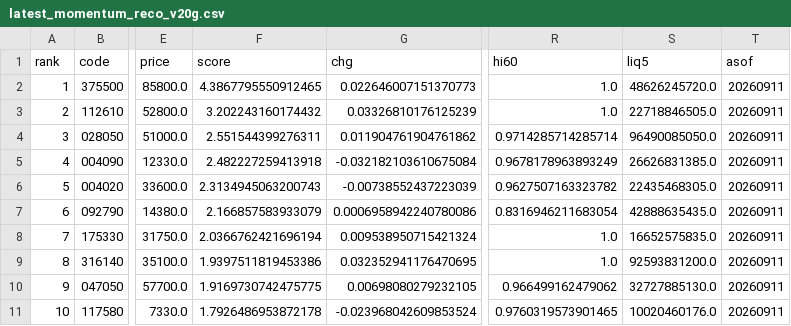
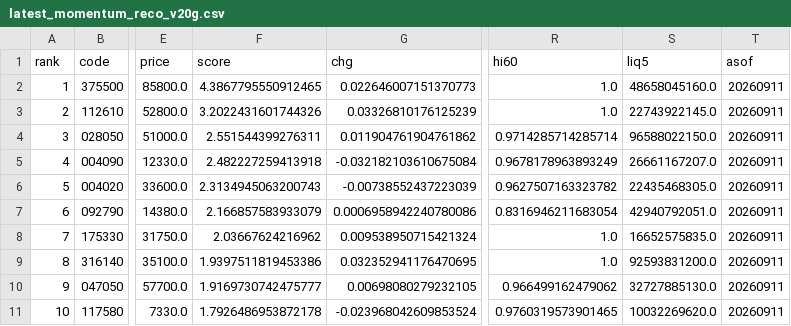
Before and after one commit to viniciusogh/kospi-quant, a CSV file: latest_momentum_reco_v20g.csv, drawn as a sheet; only a part is shown, gaps mark what is left out; the diff names each change by its address in the sheet, - before the commit and + after, or states it on an @@ line.

```diff
--- a/latest_momentum_reco_v20g.csv
+++ b/latest_momentum_reco_v20g.csv
-S2 (liq5): 48626245720.0
+S2 (liq5): 48658045160.0
-F3 (score): 3.202243160174432
+F3 (score): 3.2022431601744326
-S3 (liq5): 22718846505.0
+S3 (liq5): 22743922145.0
-S4 (liq5): 96490085050.0
+S4 (liq5): 96588022150.0
-S5 (liq5): 26626831385.0
+S5 (liq5): 26661167207.0
-S7 (liq5): 42888635435.0
+S7 (liq5): 42940792051.0
-F8 (score): 2.0366762421696194
+F8 (score): 2.03667624216962
-F10 (score): 1.9169730742475775
+F10 (score): 1.9169730742475777
-S11 (liq5): 10020460176.0
+S11 (liq5): 10032269620.0
```
Also changed, not shown: latest_momentum_reco.csv, latest_sector_close.csv, 3 other files.
